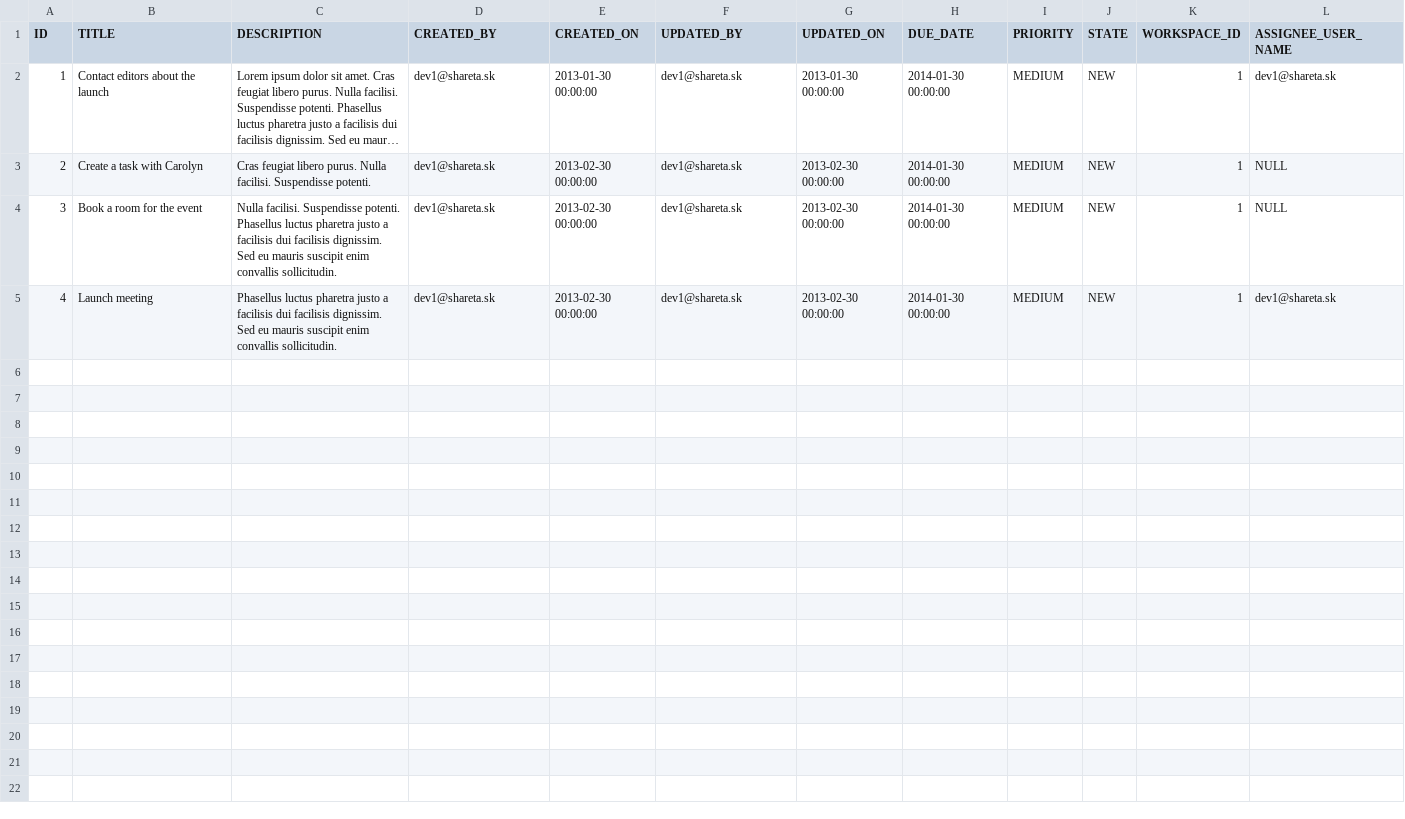
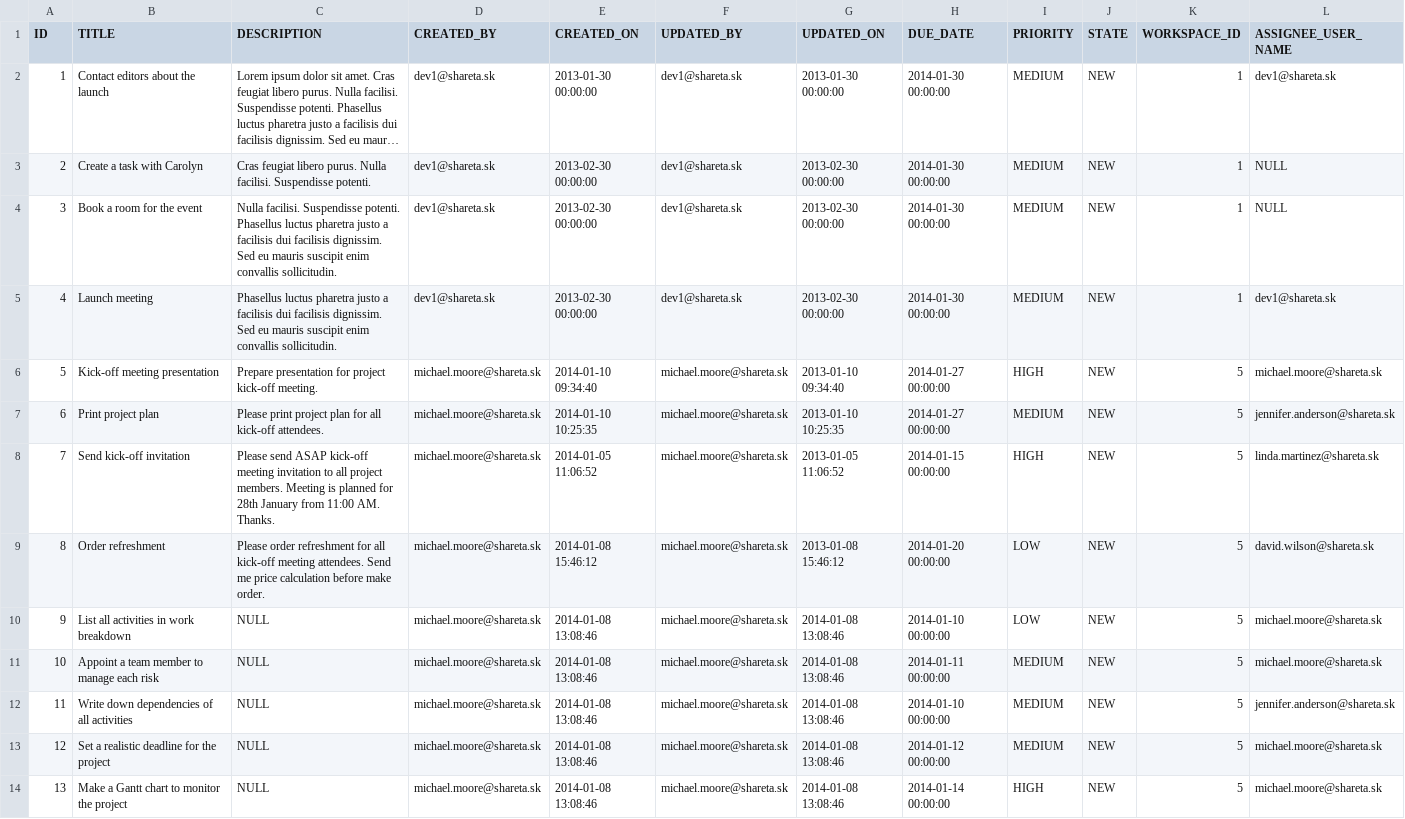
Before and after one commit to sharetask/sharetask, a CSV file: database/src/main/resources/db/migration/dev/task.csv, drawn as a sheet; long unchanged cells end in ….

Commit message:
Filled new testing data. Some front-end optimizations.

```diff
--- a/database/src/main/resources/db/migration/dev/task.csv
+++ b/database/src/main/resources/db/migration/dev/task.csv
@@ -5 +5,10 @@ ID,TITLE,DESCRIPTION,CREATED_BY,CREATED_ON,UPDATED_BY,UPDATED_ON,DUE_DATE,PRIORI
 4,Launch meeting,Phasellus luctus pharetra justo a facilisis dui facilisis dignissim. Sed eu mauris suscipit enim convallis sollicitudin.,dev1@shareta.sk,2013-02-30 00:00:00,dev1@shareta.sk,2013-02-30 00:00:00,2014-01-30 00:00:00,MEDIUM,NEW,1,dev1@shareta.sk
+5,Kick-off meeting presentation,Prepare presentation for project kick-off meeting.,michael.moore@shareta.sk,2014-01-10 09:34:40,michael.moore@shareta.sk,2013-01-10 09:34:40,2014-01-27 00:00:00,HIGH,NEW,5,michael.moore@shareta.sk
+6,Print project plan,Please print project plan for all kick-off attendees.,michael.moore@shareta.sk,2014-01-10 10:25:35,michael.moore@shareta.sk,2013-01-10 10:25:35,2014-01-27 00:00:00,MEDIUM,NEW,5,jennifer.anderson@shareta.sk
+7,Send kick-off invitation,Please send ASAP kick-off meeting invitation to all project members. Meeting is planned for 28th January from 11:00 AM. Thanks.,michael.moore@shareta.sk,2014-01-05 11:06:52,michael.moore@shareta.sk,2013-01-05 11:06:52,2014-01-15 00:00:00,HIGH,NEW,5,linda.martinez@shareta.sk
+8,Order refreshment,Please order refreshment for all kick-off meeting attendees. Send me price calculation before make order.,michael.moore@shareta.sk,2014-01-08 15:46:12,michael.moore@shareta.sk,2013-01-08 15:46:12,2014-01-20 00:00:00,LOW,NEW,5,david.wilson@shareta.sk
+9,List all activities in work breakdown,NULL,michael.moore@shareta.sk,2014-01-08 13:08:46,michael.moore@shareta.sk,2014-01-08 13:08:46,2014-01-10 00:00:00,LOW,NEW,5,michael.moore@shareta.sk
+10,Appoint a team member to manage each risk,NULL,michael.moore@shareta.sk,2014-01-08 13:08:46,michael.moore@shareta.sk,2014-01-08 13:08:46,2014-01-11 00:00:00,MEDIUM,NEW,5,michael.moore@shareta.sk
+11,Write down dependencies of all activities,NULL,michael.moore@shareta.sk,2014-01-08 13:08:46,michael.moore@shareta.sk,2014-01-08 13:08:46,2014-01-10 00:00:00,MEDIUM,NEW,5,jennifer.anderson@shareta.sk
+12,Set a realistic deadline for the project,NULL,michael.moore@shareta.sk,2014-01-08 13:08:46,michael.moore@shareta.sk,2014-01-08 13:08:46,2014-01-12 00:00:00,MEDIUM,NEW,5,michael.moore@shareta.sk
+13,Make a Gantt chart to monitor the project,NULL,michael.moore@shareta.sk,2014-01-08 13:08:46,michael.moore@shareta.sk,2014-01-08 13:08:46,2014-01-14 00:00:00,HIGH,NEW,5,michael.moore@shareta.sk
```
Also changed, not shown: database/src/main/resources/db/migration/dev/comment.csv, database/src/main/resources/db/migration/dev/user.csv, 12 other files.
